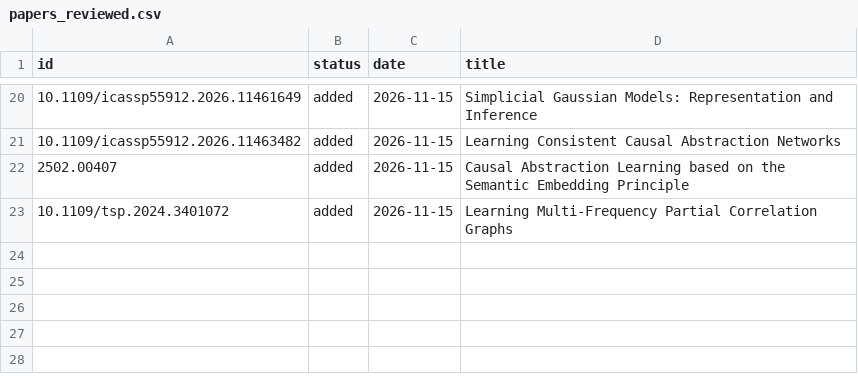
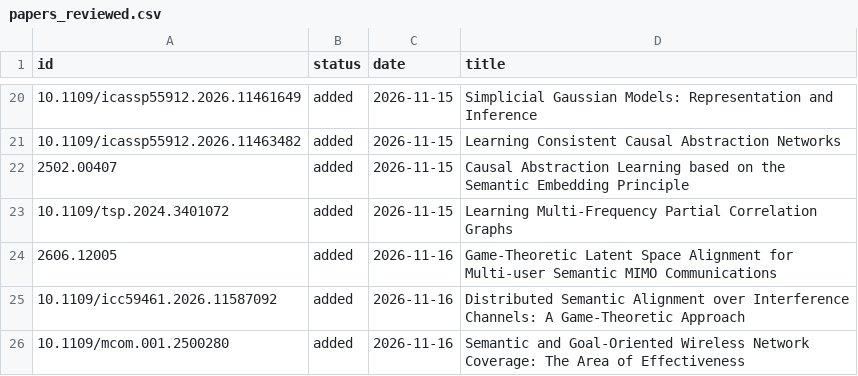
Before and after one commit to SPAICOM/spaicom-site, a CSV file: discovery/papers_reviewed.csv, drawn as a sheet; only a part is shown, gaps mark what is left out.

```diff
--- a/discovery/papers_reviewed.csv
+++ b/discovery/papers_reviewed.csv
@@ -23 +23,4 @@ id,status,date,title
 10.1109/tsp.2024.3401072,added,2026-11-15,Learning Multi-Frequency Partial Correlation Graphs
+2606.12005,added,2026-11-16,Game-Theoretic Latent Space Alignment for Multi-user Semantic MIMO Communications
+10.1109/icc59461.2026.11587092,added,2026-11-16,Distributed Semantic Alignment over Interference Channels: A Game-Theoretic Approach
+10.1109/mcom.001.2500280,added,2026-11-16,Semantic and Goal-Oriented Wireless Network Coverage: The Area of Effectiveness
```
Also changed, not shown: discovery/openalex_ids.csv, 9 other files.
